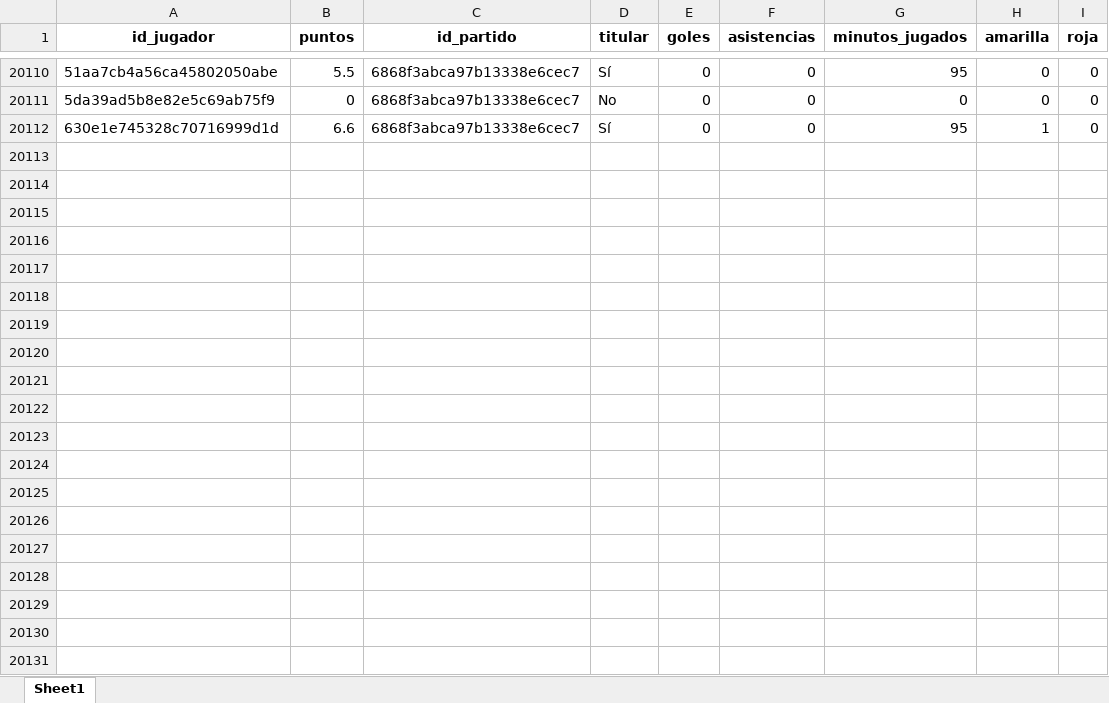
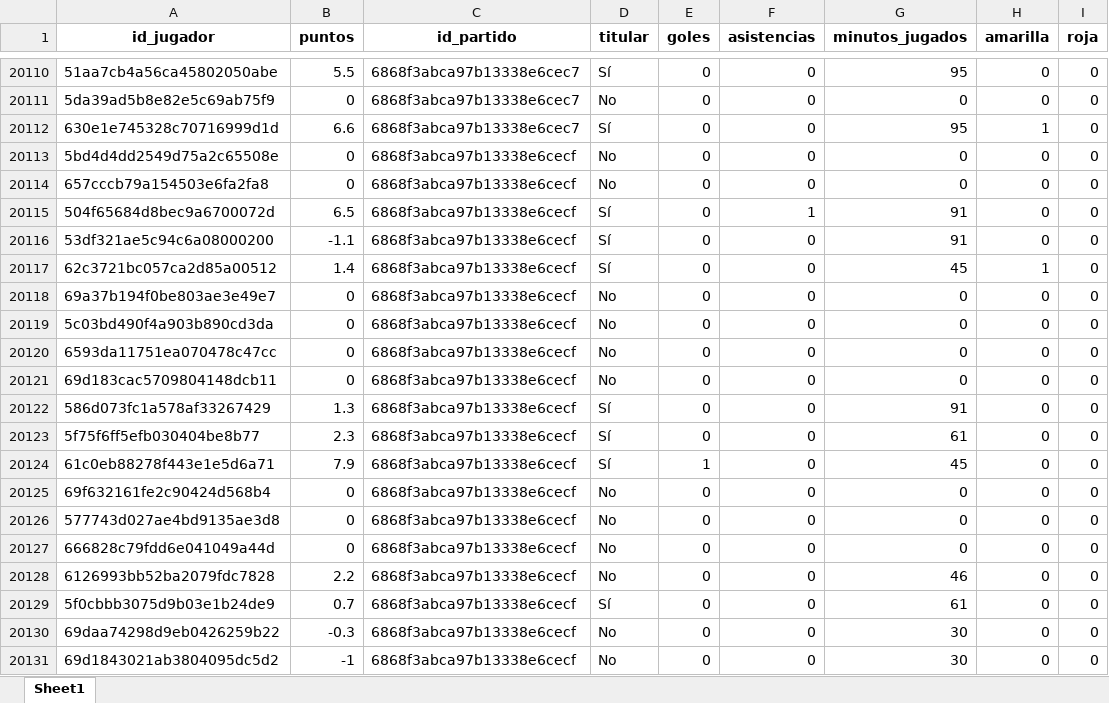
Before and after one commit to kelo71bis/FutmondoBOT, an Excel workbook: datos/hechos/td_rendimiento_2025_26.xlsx, sheet Sheet1, drawn as a sheet; only a part is shown, gaps mark what is left out; values as stored, in another font and other column widths than the file's, no borders; the diff covers the shown part only; the diff names each change by its address in the sheet, - before the commit and + after, or states it on an @@ line.

```diff
--- a/datos/hechos/td_rendimiento_2025_26.xlsx (sheet Sheet1)
+++ b/datos/hechos/td_rendimiento_2025_26.xlsx (sheet Sheet1)
+row 20113: 5bd4d4dd2549d75a2c65508e | 0 | 6868f3abca97b13338e6cecf | No | 0 | 0 | 0 | 0 | 0
+row 20114: 657cccb79a154503e6fa2fa8 | 0 | 6868f3abca97b13338e6cecf | No | 0 | 0 | 0 | 0 | 0
+row 20115: 504f65684d8bec9a6700072d | 6.5 | 6868f3abca97b13338e6cecf | Sí | 0 | 1 | 91 | 0 | 0
+row 20116: 53df321ae5c94c6a08000200 | -1.1 | 6868f3abca97b13338e6cecf | Sí | 0 | 0 | 91 | 0 | 0
+row 20117: 62c3721bc057ca2d85a00512 | 1.4 | 6868f3abca97b13338e6cecf | Sí | 0 | 0 | 45 | 1 | 0
+row 20118: 69a37b194f0be803ae3e49e7 | 0 | 6868f3abca97b13338e6cecf | No | 0 | 0 | 0 | 0 | 0
+row 20119: 5c03bd490f4a903b890cd3da | 0 | 6868f3abca97b13338e6cecf | No | 0 | 0 | 0 | 0 | 0
+row 20120: 6593da11751ea070478c47cc | 0 | 6868f3abca97b13338e6cecf | No | 0 | 0 | 0 | 0 | 0
+row 20121: 69d183cac5709804148dcb11 | 0 | 6868f3abca97b13338e6cecf | No | 0 | 0 | 0 | 0 | 0
+row 20122: 586d073fc1a578af33267429 | 1.3 | 6868f3abca97b13338e6cecf | Sí | 0 | 0 | 91 | 0 | 0
+row 20123: 5f75f6ff5efb030404be8b77 | 2.3 | 6868f3abca97b13338e6cecf | Sí | 0 | 0 | 61 | 0 | 0
+row 20124: 61c0eb88278f443e1e5d6a71 | 7.9 | 6868f3abca97b13338e6cecf | Sí | 1 | 0 | 45 | 0 | 0
+row 20125: 69f632161fe2c90424d568b4 | 0 | 6868f3abca97b13338e6cecf | No | 0 | 0 | 0 | 0 | 0
+row 20126: 577743d027ae4bd9135ae3d8 | 0 | 6868f3abca97b13338e6cecf | No | 0 | 0 | 0 | 0 | 0
+row 20127: 666828c79fdd6e041049a44d | 0 | 6868f3abca97b13338e6cecf | No | 0 | 0 | 0 | 0 | 0
+row 20128: 6126993bb52ba2079fdc7828 | 2.2 | 6868f3abca97b13338e6cecf | No | 0 | 0 | 46 | 0 | 0
+row 20129: 5f0cbbb3075d9b03e1b24de9 | 0.7 | 6868f3abca97b13338e6cecf | Sí | 0 | 0 | 61 | 0 | 0
+row 20130: 69daa74298d9eb0426259b22 | -0.3 | 6868f3abca97b13338e6cecf | No | 0 | 0 | 30 | 0 | 0
+row 20131: 69d1843021ab3804095dc5d2 | -1 | 6868f3abca97b13338e6cecf | No | 0 | 0 | 30 | 0 | 0
```
Also changed, not shown: 41 added rows elsewhere in this sheet, datos/hechos/td_admin.xlsx, datos/hechos/td_jugadores.xlsx, 6 other files.
